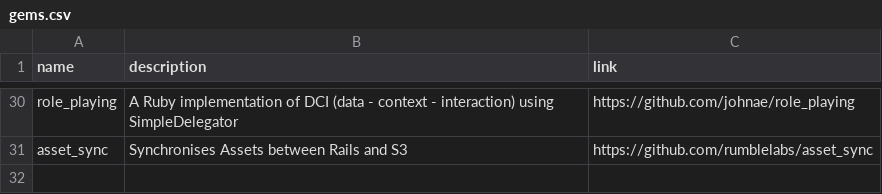
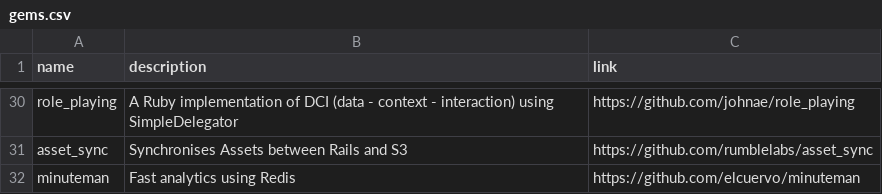
Before and after one commit to gregory/jouets, a CSV file: gems.csv, drawn as a sheet; only a part is shown, gaps mark what is left out.

Commit message:
Update gems.csv

```diff
--- a/gems.csv
+++ b/gems.csv
@@ -31 +31,2 @@ role_playing, A Ruby implementation of DCI (data - context - interaction) using
 asset_sync, Synchronises Assets between Rails and S3, https://github.com/rumblelabs/asset_sync
+minuteman, Fast analytics using Redis, https://github.com/elcuervo/minuteman
```
